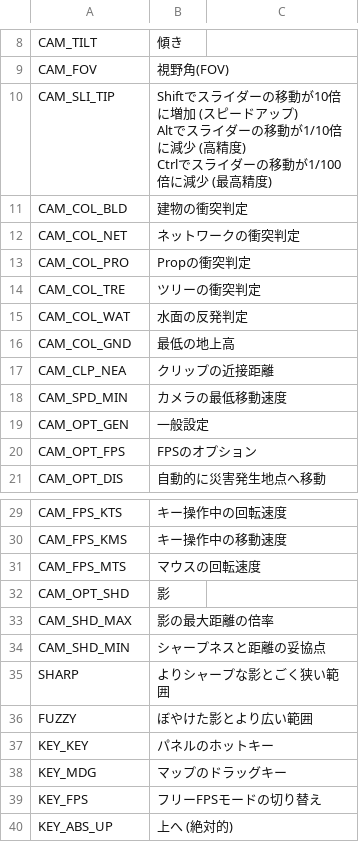
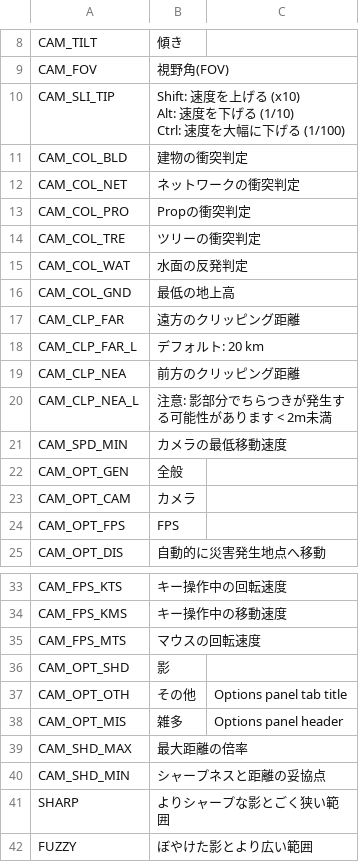
Before and after one commit to algernon-A/ACME, a CSV file: Translations/ja-JP.csv, drawn as a sheet; only a part is shown, gaps mark what is left out; the shorter side is filled out with more unchanged rows.

```diff
--- a/Translations/ja-JP.csv
+++ b/Translations/ja-JP.csv
@@ -9,5 +9,5 @@
 "CAM_FOV","視野角(FOV)"
-"CAM_SLI_TIP","Shiftでスライダーの移動が10倍に増加 (スピードアップ)
-Altでスライダーの移動が1/10倍に減少 (高精度)
-Ctrlでスライダーの移動が1/100倍に減少 (最高精度)"
+"CAM_SLI_TIP","Shift: 速度を上げる (x10)
+Alt: 速度を下げる (1/10)
+Ctrl: 速度を大幅に下げる (1/100)"
 "CAM_COL_BLD","建物の衝突判定"
@@ -18,6 +18,10 @@ Ctrlでスライダーの移動が1/100倍に減少 (最高精度)"
 "CAM_COL_GND","最低の地上高"
-"CAM_CLP_NEA","クリップの近接距離"
+"CAM_CLP_FAR","遠方のクリッピング距離"
+"CAM_CLP_FAR_L","デフォルト: 20 km"
+"CAM_CLP_NEA","前方のクリッピング距離"
+"CAM_CLP_NEA_L","注意: 影部分でちらつきが発生する可能性があります < 2m未満"
 "CAM_SPD_MIN","カメラの最低移動速度"
-"CAM_OPT_GEN","一般設定"
-"CAM_OPT_FPS","FPSのオプション"
+"CAM_OPT_GEN","全般"
+"CAM_OPT_CAM","カメラ"
+"CAM_OPT_FPS","FPS"
 "CAM_OPT_DIS","自動的に災害発生地点へ移動"
@@ -34,3 +38,5 @@ Ctrlでスライダーの移動が1/100倍に減少 (最高精度)"
 "CAM_OPT_SHD","影"
-"CAM_SHD_MAX","影の最大距離の倍率"
+"CAM_OPT_OTH","その他","Options panel tab title"
+"CAM_OPT_MIS","雑多","Options panel header"
+"CAM_SHD_MAX","最大距離の倍率"
 "CAM_SHD_MIN","シャープネスと距離の妥協点"
```
Also changed, not shown: Translations/cs-CZ.csv, Translations/fr-FR.csv, 10 other files.
